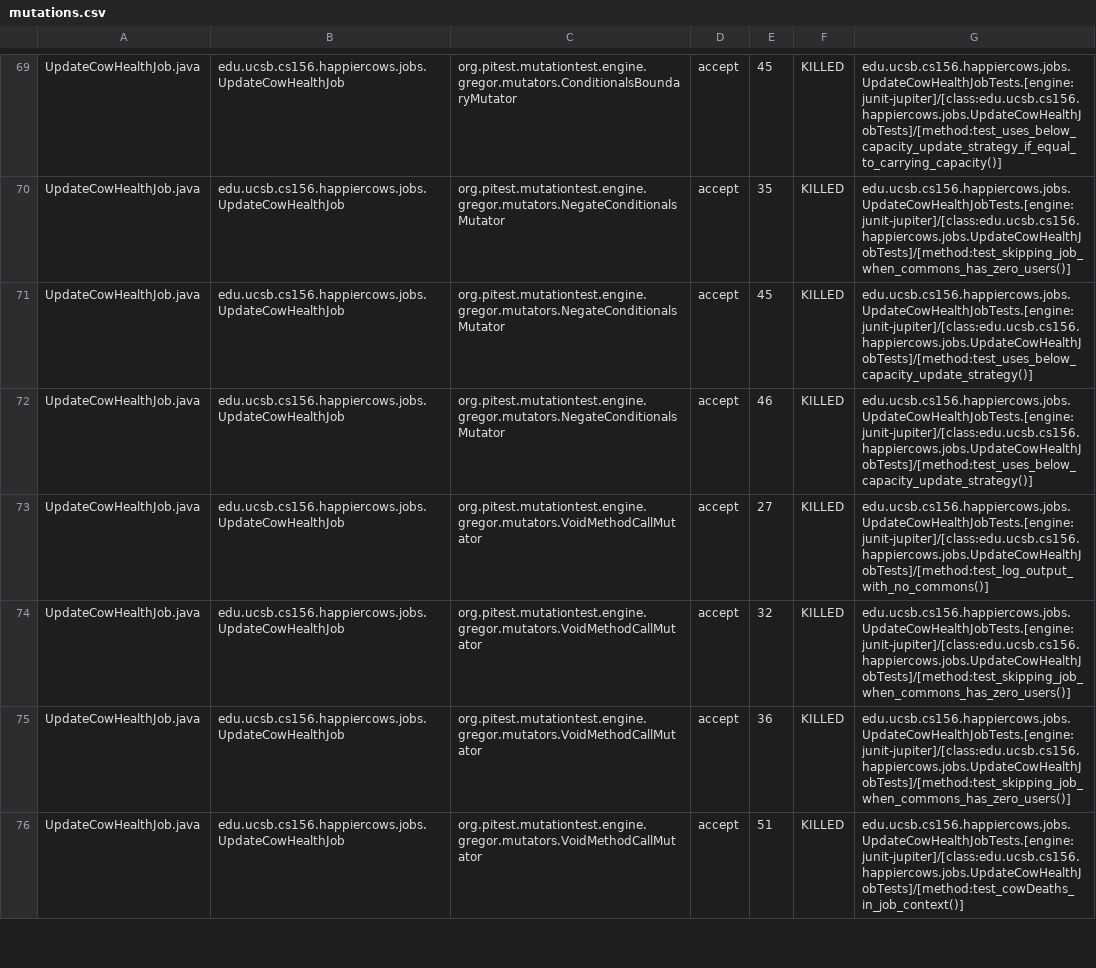
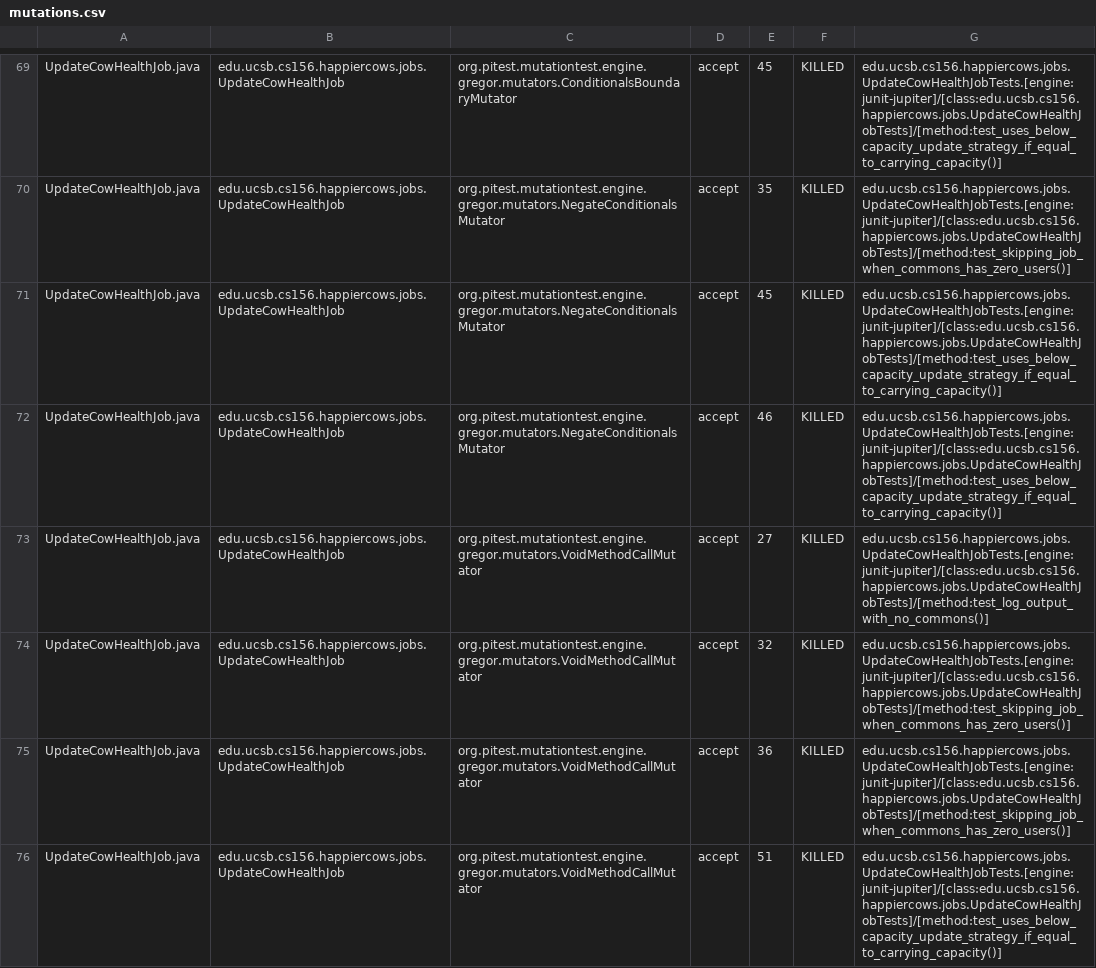
Before and after one commit to ucsb-cs156-m23/proj-happycows-m23-10am-3, a CSV file: prs/35/pitest/mutations.csv, drawn as a sheet; only a part is shown, gaps mark what is left out; the diff covers the shown part only.

Commit message:
Deploying to gh-pages from @ ucsb-cs156-m23/proj-happycows-m23-10am-3@338079743197854f4ef344e24184876bdef8d5f8 🚀

```diff
--- a/prs/35/pitest/mutations.csv
+++ b/prs/35/pitest/mutations.csv
@@ -70,4 +70,4 @@ UpdateCowHealthJob.java,edu.ucsb.cs156.happiercows.jobs.UpdateCowHealthJob,org.p
 UpdateCowHealthJob.java,edu.ucsb.cs156.happiercows.jobs.UpdateCowHealthJob,org.pitest.mutationtest.engine.gregor.mutators.NegateConditionalsMutator,accept,35,KILLED,edu.ucsb.cs156.happiercows.jobs.UpdateCowHealthJobTests.[engine:junit-jupiter]/[class:edu.ucsb.cs156.happiercows.jobs.UpdateCowHealthJobTests]/[method:test_skipping_job_when_commons_has_zero_users()]
-UpdateCowHealthJob.java,edu.ucsb.cs156.happiercows.jobs.UpdateCowHealthJob,org.pitest.mutationtest.engine.gregor.mutators.NegateConditionalsMutator,accept,45,KILLED,edu.ucsb.cs156.happiercows.jobs.UpdateCowHealthJobTests.[engine:junit-jupiter]/[class:edu.ucsb.cs156.happiercows.jobs.UpdateCowHealthJobTests]/[method:test_uses_below_capacity_update_strategy()]
-UpdateCowHealthJob.java,edu.ucsb.cs156.happiercows.jobs.UpdateCowHealthJob,org.pitest.mutationtest.engine.gregor.mutators.NegateConditionalsMutator,accept,46,KILLED,edu.ucsb.cs156.happiercows.jobs.UpdateCowHealthJobTests.[engine:junit-jupiter]/[class:edu.ucsb.cs156.happiercows.jobs.UpdateCowHealthJobTests]/[method:test_uses_below_capacity_update_strategy()]
+UpdateCowHealthJob.java,edu.ucsb.cs156.happiercows.jobs.UpdateCowHealthJob,org.pitest.mutationtest.engine.gregor.mutators.NegateConditionalsMutator,accept,45,KILLED,edu.ucsb.cs156.happiercows.jobs.UpdateCowHealthJobTests.[engine:junit-jupiter]/[class:edu.ucsb.cs156.happiercows.jobs.UpdateCowHealthJobTests]/[method:test_uses_below_capacity_update_strategy_if_equal_to_carrying_capacity()]
+UpdateCowHealthJob.java,edu.ucsb.cs156.happiercows.jobs.UpdateCowHealthJob,org.pitest.mutationtest.engine.gregor.mutators.NegateConditionalsMutator,accept,46,KILLED,edu.ucsb.cs156.happiercows.jobs.UpdateCowHealthJobTests.[engine:junit-jupiter]/[class:edu.ucsb.cs156.happiercows.jobs.UpdateCowHealthJobTests]/[method:test_uses_below_capacity_update_strategy_if_equal_to_carrying_capacity()]
 UpdateCowHealthJob.java,edu.ucsb.cs156.happiercows.jobs.UpdateCowHealthJob,org.pitest.mutationtest.engine.gregor.mutators.VoidMethodCallMutator,accept,27,KILLED,edu.ucsb.cs156.happiercows.jobs.UpdateCowHealthJobTests.[engine:junit-jupiter]/[class:edu.ucsb.cs156.happiercows.jobs.UpdateCowHealthJobTests]/[method:test_log_output_with_no_commons()]
@@ -75,2 +75,2 @@ UpdateCowHealthJob.java,edu.ucsb.cs156.happiercows.jobs.UpdateCowHealthJob,org.p
 UpdateCowHealthJob.java,edu.ucsb.cs156.happiercows.jobs.UpdateCowHealthJob,org.pitest.mutationtest.engine.gregor.mutators.VoidMethodCallMutator,accept,36,KILLED,edu.ucsb.cs156.happiercows.jobs.UpdateCowHealthJobTests.[engine:junit-jupiter]/[class:edu.ucsb.cs156.happiercows.jobs.UpdateCowHealthJobTests]/[method:test_skipping_job_when_commons_has_zero_users()]
-UpdateCowHealthJob.java,edu.ucsb.cs156.happiercows.jobs.UpdateCowHealthJob,org.pitest.mutationtest.engine.gregor.mutators.VoidMethodCallMutator,accept,51,KILLED,edu.ucsb.cs156.happiercows.jobs.UpdateCowHealthJobTests.[engine:junit-jupiter]/[class:edu.ucsb.cs156.happiercows.jobs.UpdateCowHealthJobTests]/[method:test_cowDeaths_in_job_context()]
+UpdateCowHealthJob.java,edu.ucsb.cs156.happiercows.jobs.UpdateCowHealthJob,org.pitest.mutationtest.engine.gregor.mutators.VoidMethodCallMutator,accept,51,KILLED,edu.ucsb.cs156.happiercows.jobs.UpdateCowHealthJobTests.[engine:junit-jupiter]/[class:edu.ucsb.cs156.happiercows.jobs.UpdateCowHealthJobTests]/[method:test_uses_below_capacity_update_strategy_if_equal_to_carrying_capacity()]
```
Also changed, not shown: 26 edited cells elsewhere in this file, 36 other files.
